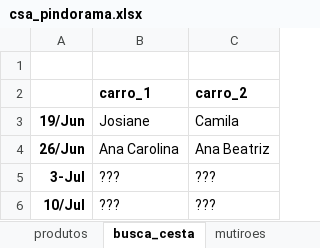
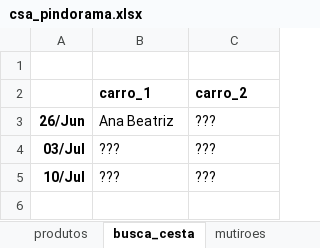
Before and after one commit to renato-favarin/web_app_CSA, an Excel workbook: data/csa_pindorama.xlsx, sheet busca_cesta, drawn as a sheet; values as stored, in another font and other column widths than the file's, no borders; charts and pictures not drawn; removed rows and columns are numbered as before the commit, all else as after; the diff names each change by its address in the sheet, - before the commit and + after, or states it on an @@ line.

```diff
--- a/data/csa_pindorama.xlsx (sheet busca_cesta)
+++ b/data/csa_pindorama.xlsx (sheet busca_cesta)
-row 3: 19/Jun | Josiane | Camila
-B3 (carro_1): Ana Carolina
+B3 (carro_1): Ana Beatriz
-C3 (carro_2): Ana Beatriz
+C3 (carro_2): ???
-A4: 3-Jul
+A4: 03/Jul
```
Also changed, not shown: sheet produtos, charts or pictures, data/historico_cestas_mutiroes.xlsx.
